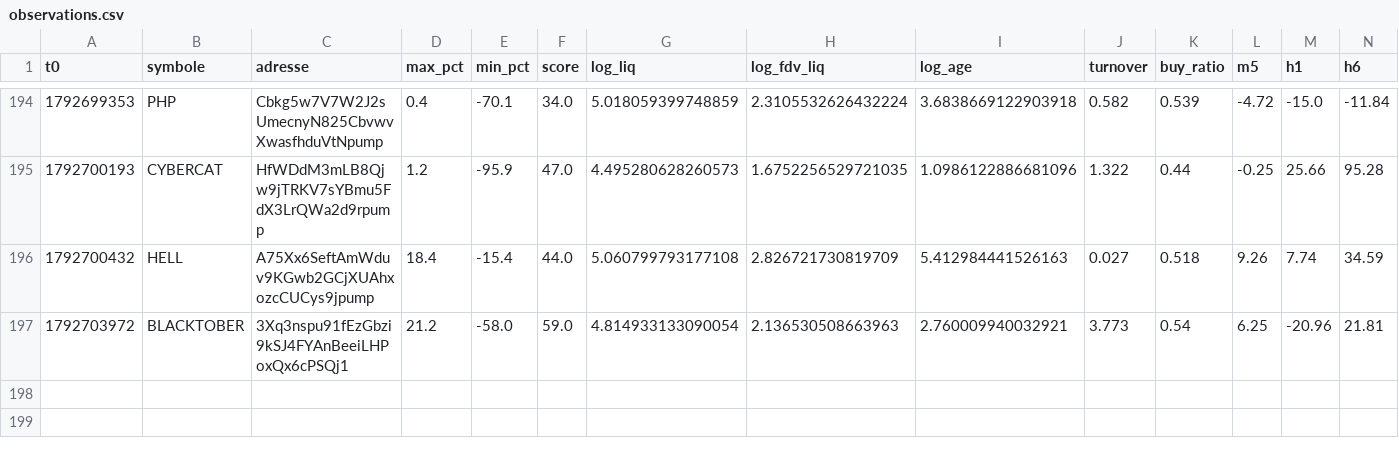
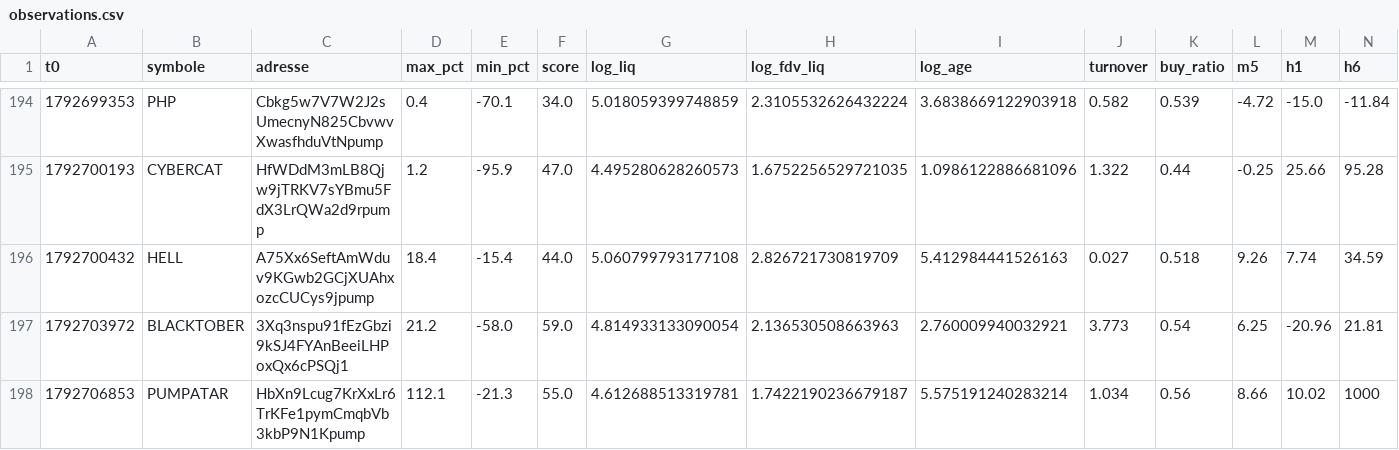
Before and after one commit to oshua888/memebot-, a CSV file: observations.csv, drawn as a sheet; only a part is shown, gaps mark what is left out; rows hold the shown columns only; the diff names each change by its address in the sheet, - before the commit and + after, or states it on an @@ line.

```diff
--- a/observations.csv
+++ b/observations.csv
+row 198: 1792706853 | PUMPATAR | HbXn9Lcug7KrXxLr6TrKFe1pymCmqbVb3kbP9N1Kpump | 112.1 | -21.3 | 55.0 | 4.612688513319781 | 1.7422190236679187 | 5.575191240283214 | 1.034 | 0.56 | 8.66 | 10.02 | 1000
```
Also changed, not shown: 4 other files.
